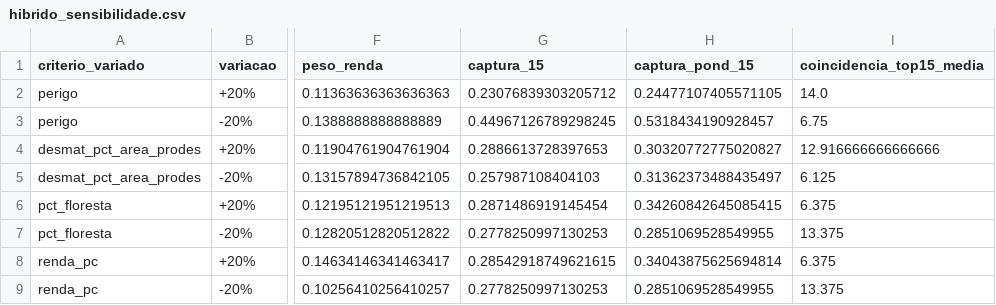
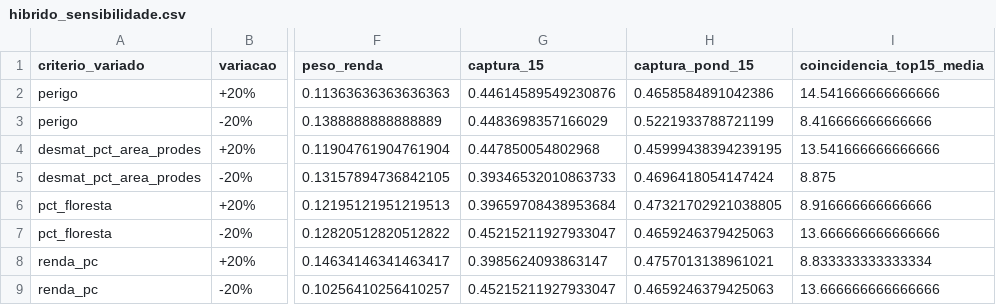
Before and after one commit to eneassousa/aphim, a CSV file: APP/data/processed/resultados/hibrido_sensibilidade.csv, drawn as a sheet; only a part is shown, gaps mark what is left out; the diff names each change by its address in the sheet, - before the commit and + after, or states it on an @@ line.

Commit message:
fix(electre): corrige limiares em percentil ECDF e historico fixo em capturas agregadas

```diff
--- a/APP/data/processed/resultados/hibrido_sensibilidade.csv
+++ b/APP/data/processed/resultados/hibrido_sensibilidade.csv
-G2 (captura_15): 0.23076839303205712
+G2 (captura_15): 0.44614589549230876
-H2 (captura_pond_15): 0.24477107405571105
+H2 (captura_pond_15): 0.4658584891042386
-I2 (coincidencia_top15_media): 14.0
+I2 (coincidencia_top15_media): 14.541666666666666
-G3 (captura_15): 0.44967126789298245
+G3 (captura_15): 0.4483698357166029
-H3 (captura_pond_15): 0.5318434190928457
+H3 (captura_pond_15): 0.5221933788721199
-I3 (coincidencia_top15_media): 6.75
+I3 (coincidencia_top15_media): 8.416666666666666
-G4 (captura_15): 0.2886613728397653
+G4 (captura_15): 0.447850054802968
-H4 (captura_pond_15): 0.30320772775020827
+H4 (captura_pond_15): 0.45999438394239195
-I4 (coincidencia_top15_media): 12.916666666666666
+I4 (coincidencia_top15_media): 13.541666666666666
-G5 (captura_15): 0.257987108404103
+G5 (captura_15): 0.39346532010863733
-H5 (captura_pond_15): 0.31362373488435497
+H5 (captura_pond_15): 0.4696418054147424
-I5 (coincidencia_top15_media): 6.125
+I5 (coincidencia_top15_media): 8.875
-G6 (captura_15): 0.2871486919145454
+G6 (captura_15): 0.39659708438953684
-H6 (captura_pond_15): 0.34260842645085415
+H6 (captura_pond_15): 0.47321702921038805
-I6 (coincidencia_top15_media): 6.375
+I6 (coincidencia_top15_media): 8.916666666666666
-G7 (captura_15): 0.2778250997130253
+G7 (captura_15): 0.45215211927933047
-H7 (captura_pond_15): 0.2851069528549955
+H7 (captura_pond_15): 0.4659246379425063
-I7 (coincidencia_top15_media): 13.375
+I7 (coincidencia_top15_media): 13.666666666666666
-G8 (captura_15): 0.28542918749621615
+G8 (captura_15): 0.3985624093863147
-H8 (captura_pond_15): 0.34043875625694814
+H8 (captura_pond_15): 0.4757013138961021
-I8 (coincidencia_top15_media): 6.375
+I8 (coincidencia_top15_media): 8.833333333333334
-G9 (captura_15): 0.2778250997130253
+G9 (captura_15): 0.45215211927933047
-H9 (captura_pond_15): 0.2851069528549955
+H9 (captura_pond_15): 0.4659246379425063
-I9 (coincidencia_top15_media): 13.375
+I9 (coincidencia_top15_media): 13.666666666666666
```
Also changed, not shown: APP/data/processed/resultados/capturas_agregadas.csv, APP/data/processed/resultados/hibrido_mensal.csv, 5 other files.
